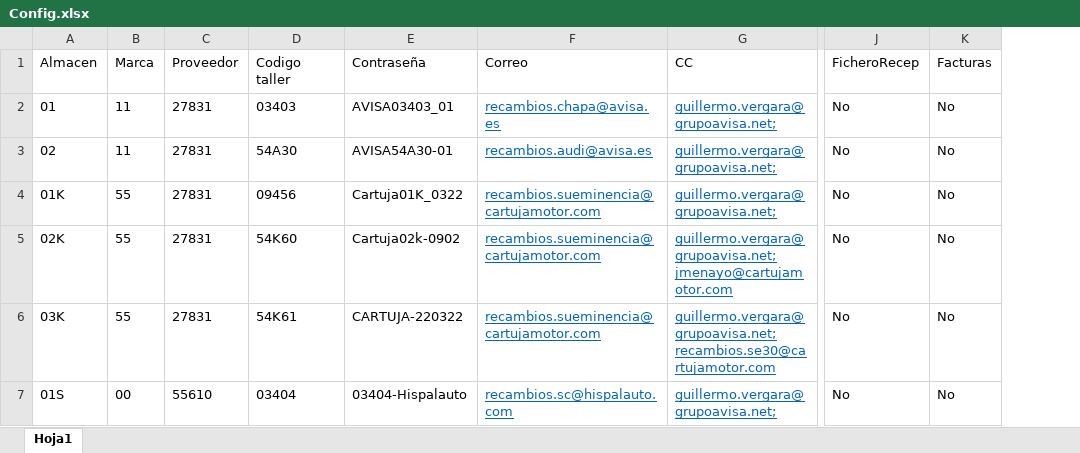
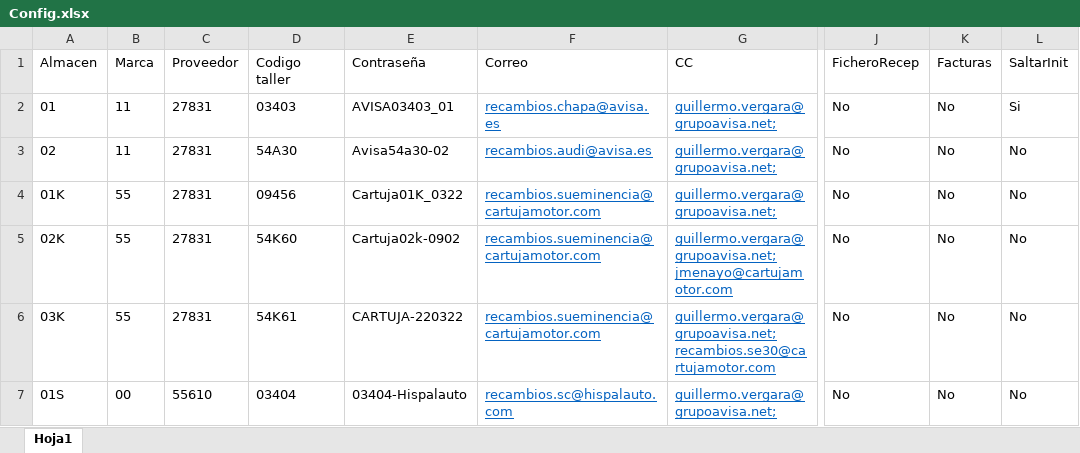
Before and after one commit to avisaRPA/EntradasFacturasET2000, an Excel workbook: Config.xlsx, sheet Hoja1, drawn as a sheet; only a part is shown, gaps mark what is left out; values as stored, in another font and other column widths than the file's, no borders; table styles not drawn; the diff names each change by its address in the sheet, - before the commit and + after, or states it on an @@ line.

```diff
--- a/Config.xlsx (sheet Hoja1)
+++ b/Config.xlsx (sheet Hoja1)
+column L (SaltarInit), rows 2-7: Si | No | No | No | No | No
-E3 (Contraseña): AVISA54A30-01
+E3 (Contraseña): Avisa54a30-02
```
Also changed, not shown: DataTable.xlsx, DataTable_03404.xlsx, 12 other files.
